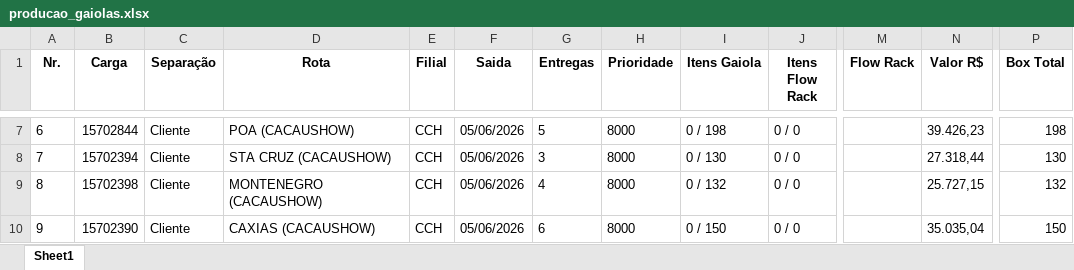
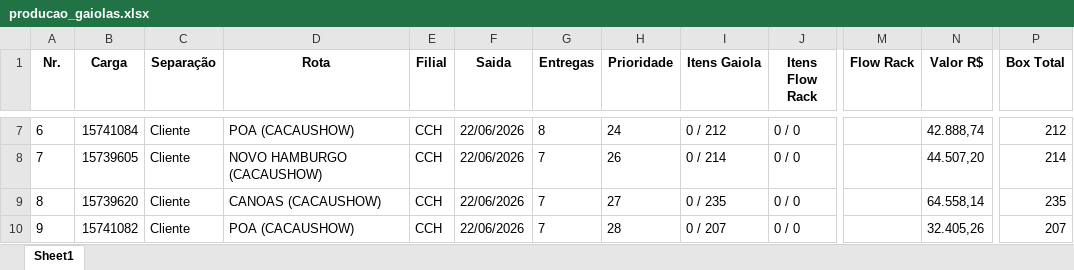
Before and after one commit to Mainardi-ads/dashboard-acompanhamento-carga, an Excel workbook: producao_gaiolas.xlsx, sheet Sheet1, drawn as a sheet; only a part is shown, gaps mark what is left out; values as stored, in another font and other column widths than the file's, no borders; the diff covers the shown part only; the diff names each change by its address in the sheet, - before the commit and + after, or states it on an @@ line.

```diff
--- a/producao_gaiolas.xlsx (sheet Sheet1)
+++ b/producao_gaiolas.xlsx (sheet Sheet1)
-B7 (Carga): 15702844
+B7 (Carga): 15741084
-F7:F10 (Saida): 05/06/2026
+F7:F10 (Saida): 22/06/2026
-G7 (Entregas): 5
+G7 (Entregas): 8
-H7 (Prioridade): 8000
+H7 (Prioridade): 24
-I7 (Itens Gaiola): 0 / 198
+I7 (Itens Gaiola): 0 / 212
-N7 (Valor R$): 39.426,23
+N7 (Valor R$): 42.888,74
-P7 (Box Total): 198
+P7 (Box Total): 212
-B8 (Carga): 15702394
+B8 (Carga): 15739605
-D8 (Rota): STA CRUZ (CACAUSHOW)
+D8 (Rota): NOVO HAMBURGO (CACAUSHOW)
-G8 (Entregas): 3
+G8 (Entregas): 7
-H8 (Prioridade): 8000
+H8 (Prioridade): 26
-I8 (Itens Gaiola): 0 / 130
+I8 (Itens Gaiola): 0 / 214
-N8 (Valor R$): 27.318,44
+N8 (Valor R$): 44.507,20
-P8 (Box Total): 130
+P8 (Box Total): 214
-B9 (Carga): 15702398
+B9 (Carga): 15739620
-D9 (Rota): MONTENEGRO (CACAUSHOW)
+D9 (Rota): CANOAS (CACAUSHOW)
-G9 (Entregas): 4
+G9 (Entregas): 7
-H9 (Prioridade): 8000
+H9 (Prioridade): 27
-I9 (Itens Gaiola): 0 / 132
+I9 (Itens Gaiola): 0 / 235
-N9 (Valor R$): 25.727,15
+N9 (Valor R$): 64.558,14
-P9 (Box Total): 132
+P9 (Box Total): 235
-B10 (Carga): 15702390
+B10 (Carga): 15741082
-D10 (Rota): CAXIAS (CACAUSHOW)
+D10 (Rota): POA (CACAUSHOW)
-G10 (Entregas): 6
+G10 (Entregas): 7
-H10 (Prioridade): 8000
+H10 (Prioridade): 28
-I10 (Itens Gaiola): 0 / 150
+I10 (Itens Gaiola): 0 / 207
-N10 (Valor R$): 35.035,04
+N10 (Valor R$): 32.405,26
-P10 (Box Total): 150
+P10 (Box Total): 207
```
Also changed, not shown: 3 added rows, 2 removed rows, 118 edited cells and row numbers in column A elsewhere in this sheet, 2 other files.
